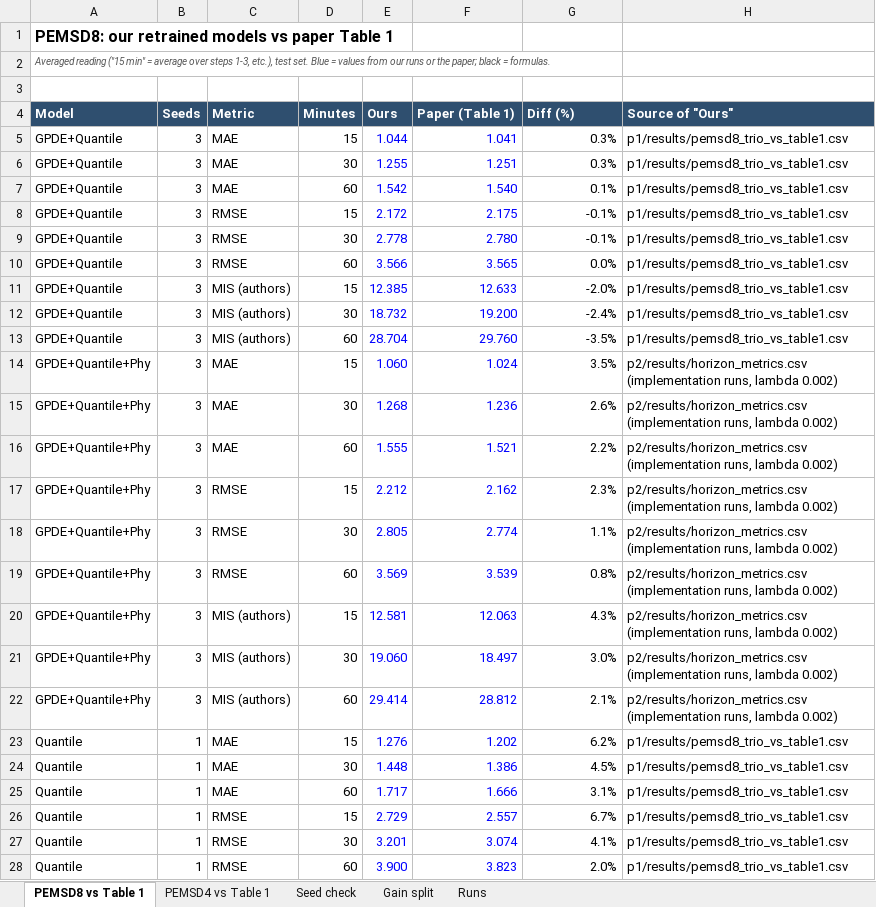
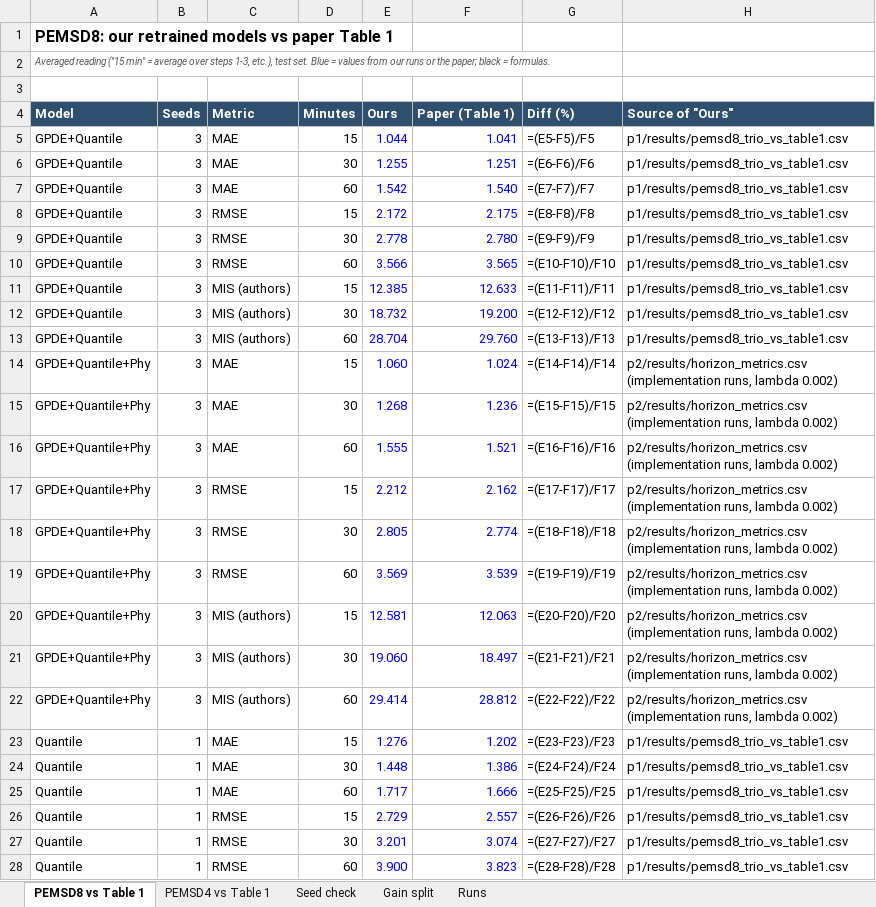
Before and after one commit to Vasu-63/cs637-uq-traffic-evaluation, an Excel workbook: reproduction/results/reproduction_results.xlsx, sheet PEMSD8 vs Table 1, drawn as a sheet; only a part is shown; values as stored, in another font and other column widths than the file's, no borders; formulas without a stored value are shown as written; the diff covers the shown part only; the diff names each change by its address in the sheet, - before the commit and + after, or states it on an @@ line.

```diff
--- a/reproduction/results/reproduction_results.xlsx (sheet PEMSD8 vs Table 1)
+++ b/reproduction/results/reproduction_results.xlsx (sheet PEMSD8 vs Table 1)
-G5 (Diff (%)): 0.3%
+G5 (Diff (%)): =(E5-F5)/F5
-G6 (Diff (%)): 0.3%
+G6 (Diff (%)): =(E6-F6)/F6
-G7 (Diff (%)): 0.1%
+G7 (Diff (%)): =(E7-F7)/F7
-G8 (Diff (%)): -0.1%
+G8 (Diff (%)): =(E8-F8)/F8
-G9 (Diff (%)): -0.1%
+G9 (Diff (%)): =(E9-F9)/F9
-G10 (Diff (%)): 0.0%
+G10 (Diff (%)): =(E10-F10)/F10
-G11 (Diff (%)): -2.0%
+G11 (Diff (%)): =(E11-F11)/F11
-G12 (Diff (%)): -2.4%
+G12 (Diff (%)): =(E12-F12)/F12
-G13 (Diff (%)): -3.5%
+G13 (Diff (%)): =(E13-F13)/F13
-G14 (Diff (%)): 3.5%
+G14 (Diff (%)): =(E14-F14)/F14
-G15 (Diff (%)): 2.6%
+G15 (Diff (%)): =(E15-F15)/F15
-G16 (Diff (%)): 2.2%
+G16 (Diff (%)): =(E16-F16)/F16
-G17 (Diff (%)): 2.3%
+G17 (Diff (%)): =(E17-F17)/F17
-G18 (Diff (%)): 1.1%
+G18 (Diff (%)): =(E18-F18)/F18
-G19 (Diff (%)): 0.8%
+G19 (Diff (%)): =(E19-F19)/F19
-G20 (Diff (%)): 4.3%
+G20 (Diff (%)): =(E20-F20)/F20
-G21 (Diff (%)): 3.0%
+G21 (Diff (%)): =(E21-F21)/F21
-G22 (Diff (%)): 2.1%
+G22 (Diff (%)): =(E22-F22)/F22
-G23 (Diff (%)): 6.2%
+G23 (Diff (%)): =(E23-F23)/F23
-G24 (Diff (%)): 4.5%
+G24 (Diff (%)): =(E24-F24)/F24
-G25 (Diff (%)): 3.1%
+G25 (Diff (%)): =(E25-F25)/F25
-G26 (Diff (%)): 6.7%
+G26 (Diff (%)): =(E26-F26)/F26
-G27 (Diff (%)): 4.1%
+G27 (Diff (%)): =(E27-F27)/F27
-G28 (Diff (%)): 2.0%
+G28 (Diff (%)): =(E28-F28)/F28
```
Also changed, not shown: 3 edited cells elsewhere in this sheet, sheet Seed check, sheet Gain split, sheet Runs, 10 other files.
